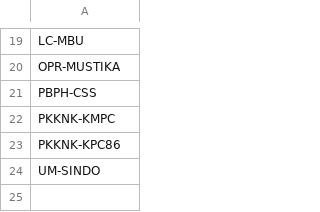
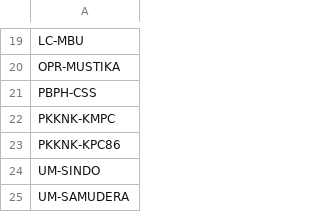
Before and after one commit to duniandis/data_apk, a CSV file: user_sipuhh_dkb.csv, drawn as a sheet; only a part is shown, gaps mark what is left out; the diff names each change by its address in the sheet, - before the commit and + after, or states it on an @@ line.

Commit message:
Update user_sipuhh_dkb.csv

```diff
--- a/user_sipuhh_dkb.csv
+++ b/user_sipuhh_dkb.csv
+row 25: UM-SAMUDERA
```
